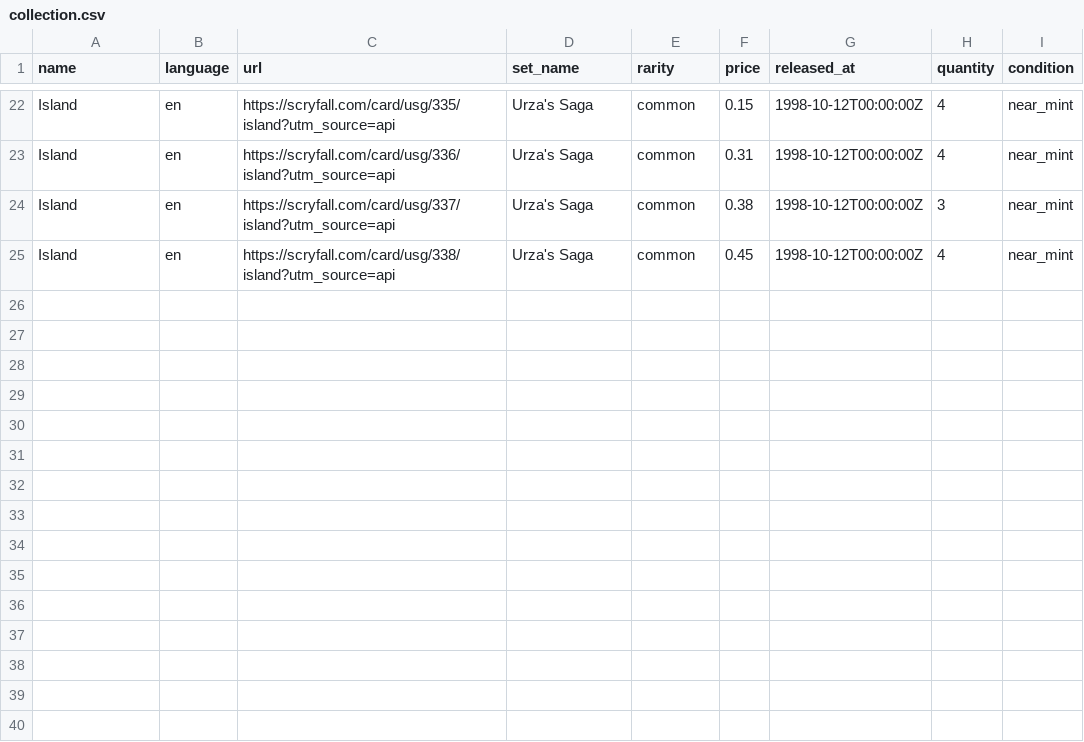
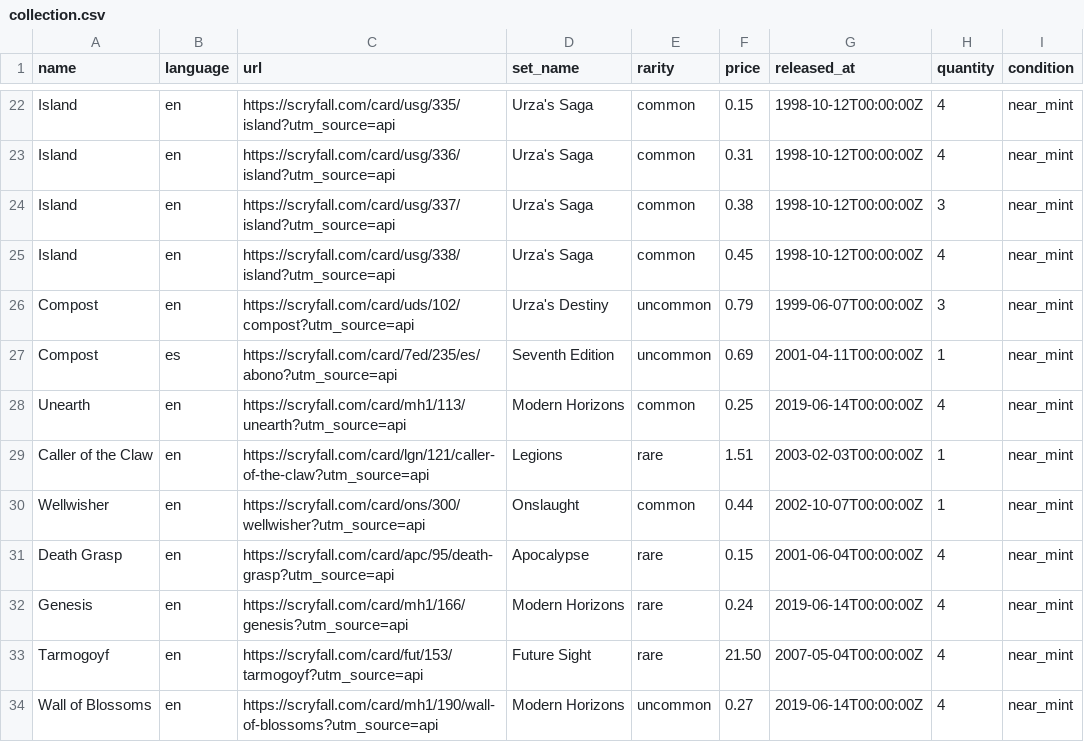
Before and after one commit to maitesin/mtga, a CSV file: devops/csv/collection.csv, drawn as a sheet; only a part is shown, gaps mark what is left out; the diff names each change by its address in the sheet, - before the commit and + after, or states it on an @@ line.

Commit message:
Add some cards to the list

```diff
--- a/devops/csv/collection.csv
+++ b/devops/csv/collection.csv
+row 26: Compost | en | https://scryfall.com/card/uds/102/compost?utm_source=api | Urza's Destiny | uncommon | 0.79 | 1999-06-07T00:00:00Z | 3 | near_mint
+row 27: Compost | es | https://scryfall.com/card/7ed/235/es/abono?utm_source=api | Seventh Edition | uncommon | 0.69 | 2001-04-11T00:00:00Z | 1 | near_mint
+row 28: Unearth | en | https://scryfall.com/card/mh1/113/unearth?utm_source=api | Modern Horizons | common | 0.25 | 2019-06-14T00:00:00Z | 4 | near_mint
+row 29: Caller of the Claw | en | https://scryfall.com/card/lgn/121/caller-of-the-claw?utm_source=api | Legions | rare | 1.51 | 2003-02-03T00:00:00Z | 1 | near_mint
+row 30: Wellwisher | en | https://scryfall.com/card/ons/300/wellwisher?utm_source=api | Onslaught | common | 0.44 | 2002-10-07T00:00:00Z | 1 | near_mint
+row 31: Death Grasp | en | https://scryfall.com/card/apc/95/death-grasp?utm_source=api | Apocalypse | rare | 0.15 | 2001-06-04T00:00:00Z | 4 | near_mint
+row 32: Genesis | en | https://scryfall.com/card/mh1/166/genesis?utm_source=api | Modern Horizons | rare | 0.24 | 2019-06-14T00:00:00Z | 4 | near_mint
+row 33: Tarmogoyf | en | https://scryfall.com/card/fut/153/tarmogoyf?utm_source=api | Future Sight | rare | 21.50 | 2007-05-04T00:00:00Z | 4 | near_mint
+row 34: Wall of Blossoms | en | https://scryfall.com/card/mh1/190/wall-of-blossoms?utm_source=api | Modern Horizons | uncommon | 0.27 | 2019-06-14T00:00:00Z | 4 | near_mint
```
Also changed, not shown: 11 other files.
